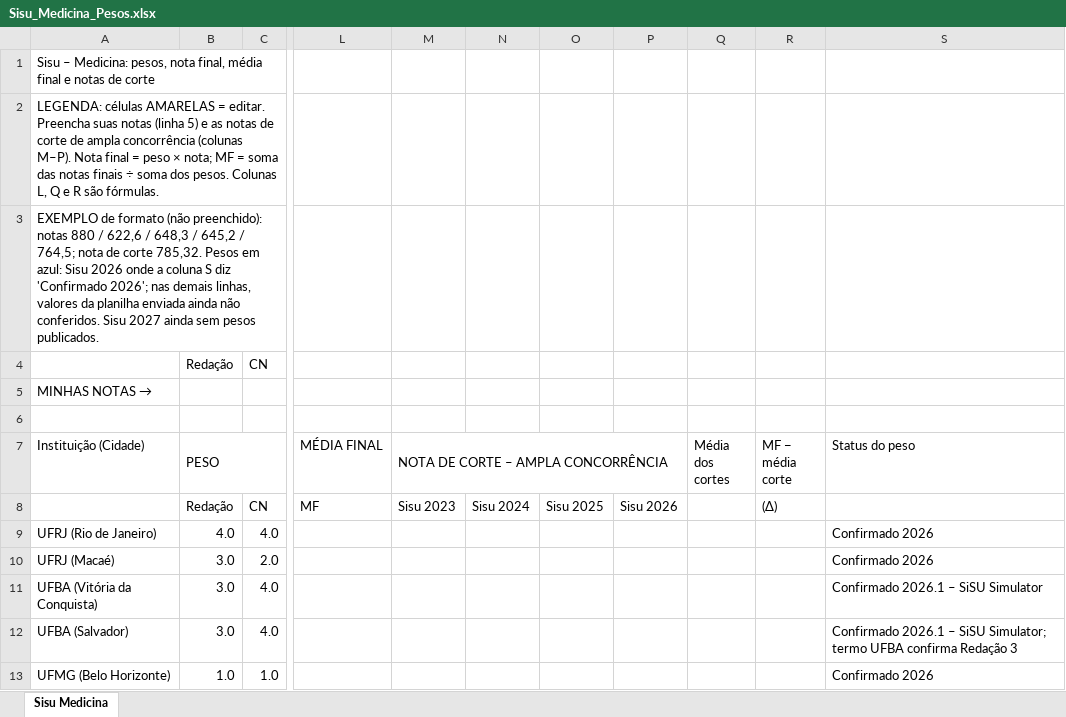
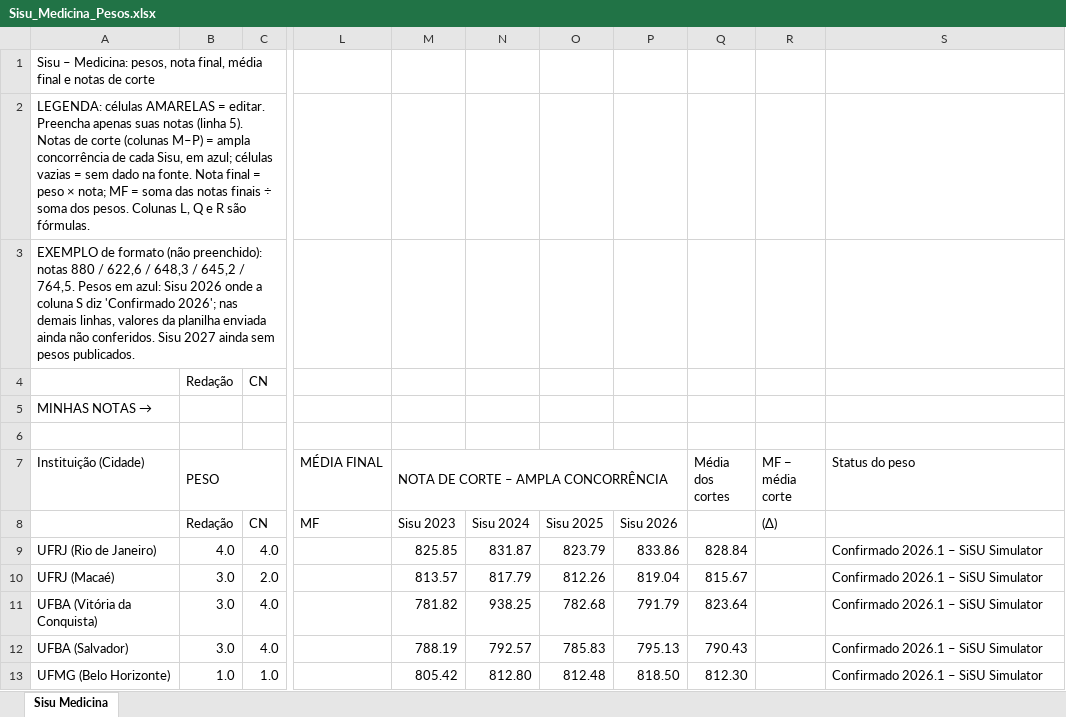
Before and after one commit to raphadesouzars-commits/desktop-tutorial, an Excel workbook: Sisu_Medicina_Pesos.xlsx, sheet Sisu Medicina, drawn as a sheet; only a part is shown, gaps mark what is left out; values as stored, in another font and other column widths than the file's, no cell formats; the diff covers the shown part only; the diff names each change by its address in the sheet, - before the commit and + after, or states it on an @@ line.

```diff
--- a/Sisu_Medicina_Pesos.xlsx (sheet Sisu Medicina)
+++ b/Sisu_Medicina_Pesos.xlsx (sheet Sisu Medicina)
-A2 (Instituição (Cidade)): …editar. Preencha suas notas (linha 5) e as notas de corte de ampla concorrência (colunas M–P). Nota final…
+A2 (Instituição (Cidade)): …editar. Preencha apenas suas notas (linha 5). Notas de corte (colunas M–P) = ampla concorrência de cada Sisu, em azul; células vazias = sem dado na fonte. Nota final…
-A3 (Instituição (Cidade)): …645,2 / 764,5; nota de corte 785,32. Pesos em…
+A3 (Instituição (Cidade)): …645,2 / 764,5. Pesos em…
-M9: (empty)
+M9: 825.85
-N9: (empty)
+N9: 831.87
-O9: (empty)
+O9: 823.79
-P9: (empty)
+P9: 833.86
-Q9 (Média dos cortes): (empty)
+Q9 (Média dos cortes): 828.84
-S9:S10 (Status do peso): Confirmado 2026
+S9:S10 (Status do peso): Confirmado 2026.1 – SiSU Simulator
-M10: (empty)
+M10: 813.57
-N10: (empty)
+N10: 817.79
-O10: (empty)
+O10: 812.26
-P10: (empty)
+P10: 819.04
-Q10 (Média dos cortes): (empty)
+Q10 (Média dos cortes): 815.67
-M11: (empty)
+M11: 781.82
-N11: (empty)
+N11: 938.25
-O11: (empty)
+O11: 782.68
-P11: (empty)
+P11: 791.79
-Q11 (Média dos cortes): (empty)
+Q11 (Média dos cortes): 823.64
-M12: (empty)
+M12: 788.19
-N12: (empty)
+N12: 792.57
-O12: (empty)
+O12: 785.83
-P12: (empty)
+P12: 795.13
-Q12 (Média dos cortes): (empty)
+Q12 (Média dos cortes): 790.43
-S12 (Status do peso): …– SiSU Simulator; termo UFBA confirma Redação 3
+S12 (Status do peso): …– SiSU Simulator
-M13: (empty)
+M13: 805.42
-N13: (empty)
+N13: 812.80
-O13: (empty)
+O13: 812.48
-P13: (empty)
+P13: 818.50
-Q13 (Média dos cortes): (empty)
+Q13 (Média dos cortes): 812.30
-S13 (Status do peso): Confirmado 2026
+S13 (Status do peso): Confirmado 2026.1 – SiSU Simulator
```
Also changed, not shown: 2 added rows and 452 edited cells elsewhere in this sheet, cell formats.
